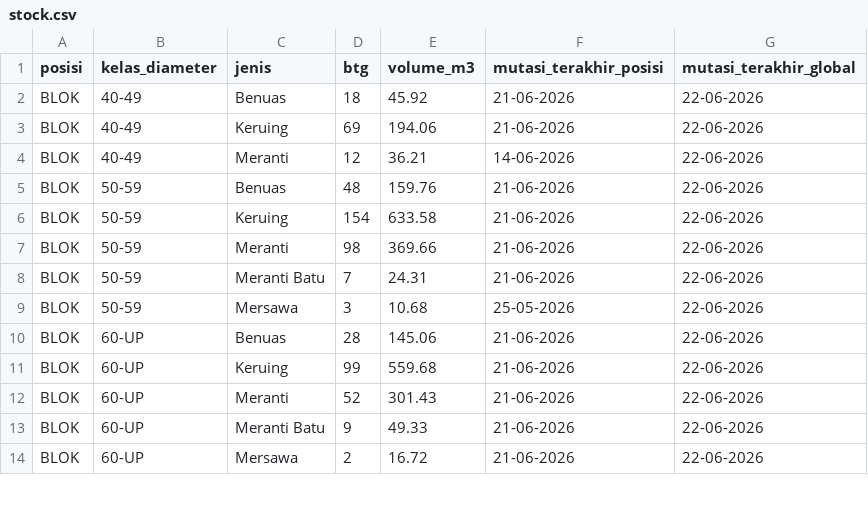
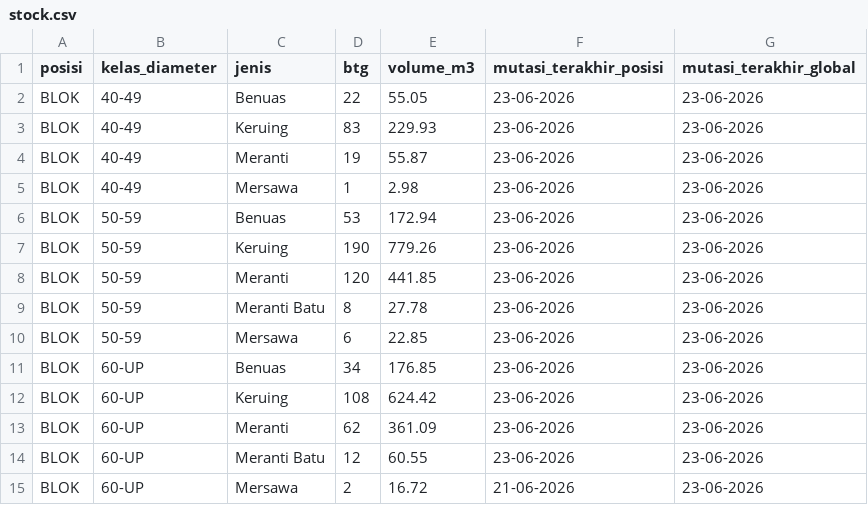
Before and after one commit to duniandis/data_apk, a CSV file: stock.csv, drawn as a sheet; only a part is shown; the diff covers the shown part only.

```diff
--- a/stock.csv
+++ b/stock.csv
@@ -1,14 +1,15 @@
 posisi,kelas_diameter,jenis,btg,volume_m3,mutasi_terakhir_posisi,mutasi_terakhir_global
-BLOK,40-49,Benuas,18,45.92,21-06-2026,22-06-2026
-BLOK,40-49,Keruing,69,194.06,21-06-2026,22-06-2026
-BLOK,40-49,Meranti,12,36.21,14-06-2026,22-06-2026
-BLOK,50-59,Benuas,48,159.76,21-06-2026,22-06-2026
-BLOK,50-59,Keruing,154,633.58,21-06-2026,22-06-2026
-BLOK,50-59,Meranti,98,369.66,21-06-2026,22-06-2026
-BLOK,50-59,Meranti Batu,7,24.31,21-06-2026,22-06-2026
-BLOK,50-59,Mersawa,3,10.68,25-05-2026,22-06-2026
-BLOK,60-UP,Benuas,28,145.06,21-06-2026,22-06-2026
-BLOK,60-UP,Keruing,99,559.68,21-06-2026,22-06-2026
-BLOK,60-UP,Meranti,52,301.43,21-06-2026,22-06-2026
-BLOK,60-UP,Meranti Batu,9,49.33,21-06-2026,22-06-2026
-BLOK,60-UP,Mersawa,2,16.72,21-06-2026,22-06-2026
+BLOK,40-49,Benuas,22,55.05,23-06-2026,23-06-2026
+BLOK,40-49,Keruing,83,229.93,23-06-2026,23-06-2026
+BLOK,40-49,Meranti,19,55.87,23-06-2026,23-06-2026
+BLOK,40-49,Mersawa,1,2.98,23-06-2026,23-06-2026
+BLOK,50-59,Benuas,53,172.94,23-06-2026,23-06-2026
+BLOK,50-59,Keruing,190,779.26,23-06-2026,23-06-2026
+BLOK,50-59,Meranti,120,441.85,23-06-2026,23-06-2026
+BLOK,50-59,Meranti Batu,8,27.78,23-06-2026,23-06-2026
+BLOK,50-59,Mersawa,6,22.85,23-06-2026,23-06-2026
+BLOK,60-UP,Benuas,34,176.85,23-06-2026,23-06-2026
+BLOK,60-UP,Keruing,108,624.42,23-06-2026,23-06-2026
+BLOK,60-UP,Meranti,62,361.09,23-06-2026,23-06-2026
+BLOK,60-UP,Meranti Batu,12,60.55,23-06-2026,23-06-2026
+BLOK,60-UP,Mersawa,2,16.72,21-06-2026,23-06-2026
```
Also changed, not shown: 3 removed rows and 61 edited cells elsewhere in this file, 1 other file.
